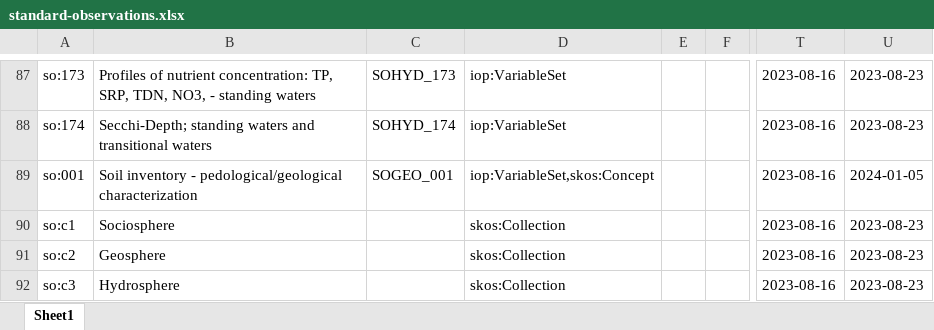
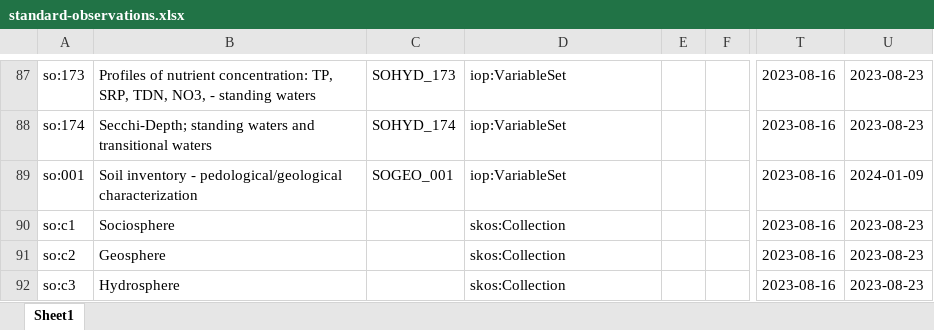
Before and after one commit to LTER-Europe/SO, an Excel workbook: standard-observations.xlsx, sheet Sheet1, drawn as a sheet; only a part is shown, gaps mark what is left out; values as stored, in another font and other column widths than the file's, no borders; the diff names each change by its address in the sheet, - before the commit and + after, or states it on an @@ line.

```diff
--- a/standard-observations.xlsx (sheet Sheet1)
+++ b/standard-observations.xlsx (sheet Sheet1)
-D89: iop:VariableSet,skos:Concept
+D89: iop:VariableSet
-U89: 2024-01-05
+U89: 2024-01-09
```
Also changed, not shown: 3 other files.
